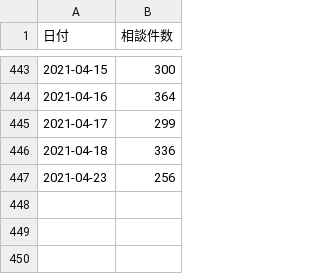
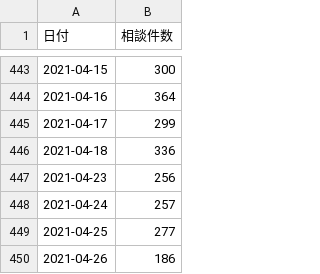
Before and after one commit to code4sabae/opendatagojp, a CSV file: csv/osaka-fu/resident-consulting-cases.csv, drawn as a sheet; only a part is shown, gaps mark what is left out.

Commit message:
update data

```diff
--- a/csv/osaka-fu/resident-consulting-cases.csv
+++ b/csv/osaka-fu/resident-consulting-cases.csv
@@ -447 +447,4 @@
 2021-04-23,256
+2021-04-24,257
+2021-04-25,277
+2021-04-26,186
```
Also changed, not shown: csv/osaka-fu/advice-center-cases.csv.
